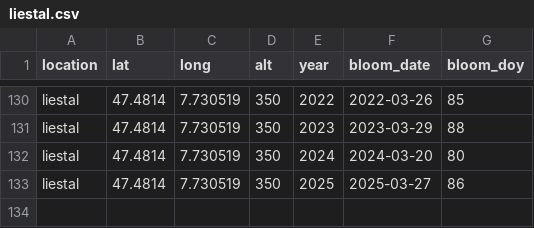
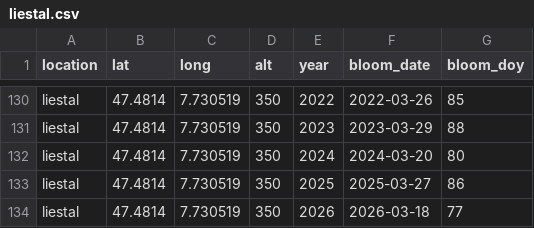
Before and after one commit to GMU-CherryBlossomCompetition/peak-bloom-prediction, a CSV file: data/liestal.csv, drawn as a sheet; only a part is shown, gaps mark what is left out; the diff names each change by its address in the sheet, - before the commit and + after, or states it on an @@ line.

Commit message:
update 2026 date for Liestal

```diff
--- a/data/liestal.csv
+++ b/data/liestal.csv
+row 134: liestal | 47.4814 | 7.730519 | 350 | 2026 | 2026-03-18 | 77
```
